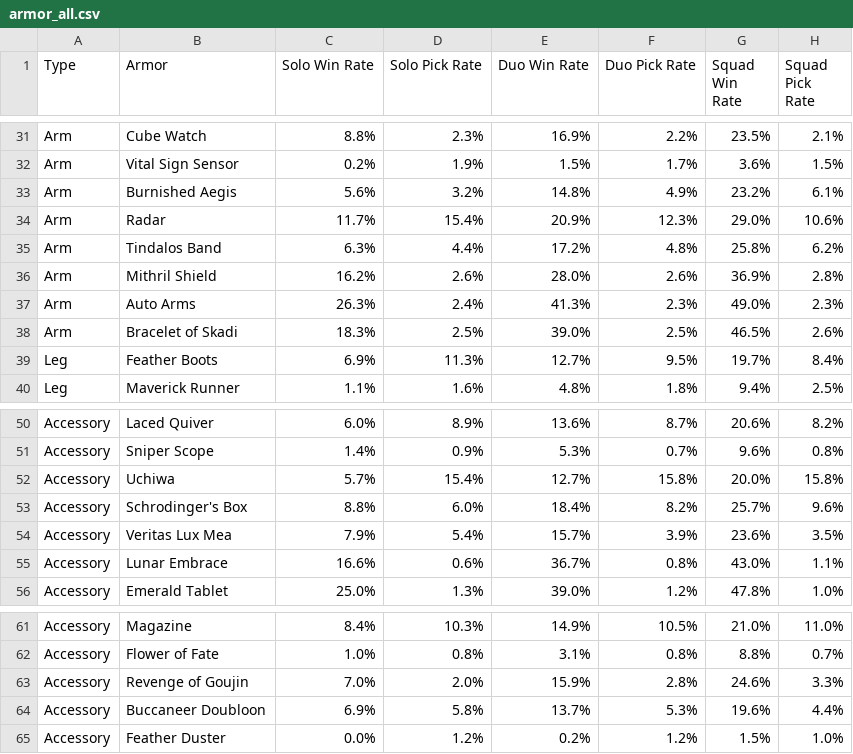
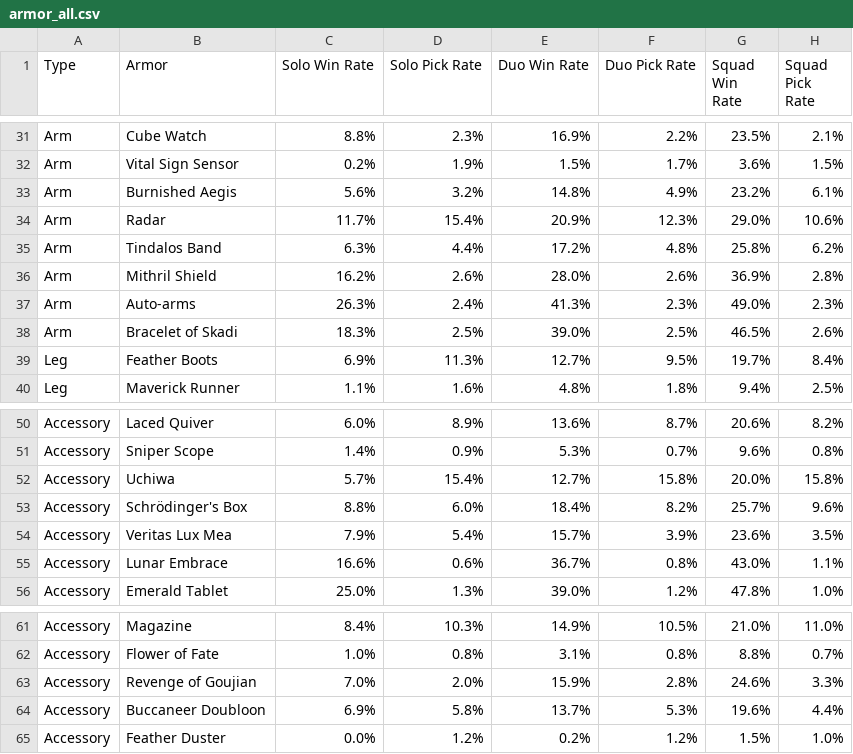
Before and after one commit to crifff/bserstat, a CSV file: client/public/data/20210308/armor_all.csv, drawn as a sheet; only a part is shown, gaps mark what is left out.

```diff
--- a/client/public/data/20210308/armor_all.csv
+++ b/client/public/data/20210308/armor_all.csv
@@ -36,3 +36,3 @@ Arm,Tindalos Band,6.3%,4.4%,17.2%,4.8%,25.8%,6.2%
 Arm,Mithril Shield,16.2%,2.6%,28.0%,2.6%,36.9%,2.8%
-Arm,Auto Arms,26.3%,2.4%,41.3%,2.3%,49.0%,2.3%
+Arm,Auto-arms,26.3%,2.4%,41.3%,2.3%,49.0%,2.3%
 Arm,Bracelet of Skadi,18.3%,2.5%,39.0%,2.5%,46.5%,2.6%
@@ -52,3 +52,3 @@ Accessory,Sniper Scope,1.4%,0.9%,5.3%,0.7%,9.6%,0.8%
 Accessory,Uchiwa,5.7%,15.4%,12.7%,15.8%,20.0%,15.8%
-Accessory,Schrodinger's Box,8.8%,6.0%,18.4%,8.2%,25.7%,9.6%
+Accessory,Schrödinger's Box,8.8%,6.0%,18.4%,8.2%,25.7%,9.6%
 Accessory,Veritas Lux Mea,7.9%,5.4%,15.7%,3.9%,23.6%,3.5%
@@ -62,3 +62,3 @@ Accessory,Magazine,8.4%,10.3%,14.9%,10.5%,21.0%,11.0%
 Accessory,Flower of Fate,1.0%,0.8%,3.1%,0.8%,8.8%,0.7%
-Accessory,Revenge of Goujin,7.0%,2.0%,15.9%,2.8%,24.6%,3.3%
+Accessory,Revenge of Goujian,7.0%,2.0%,15.9%,2.8%,24.6%,3.3%
 Accessory,Buccaneer Doubloon,6.9%,5.8%,13.7%,5.3%,19.6%,4.4%
```
Also changed, not shown: client/public/data/20210308/armor_high.csv, 7 other files.
